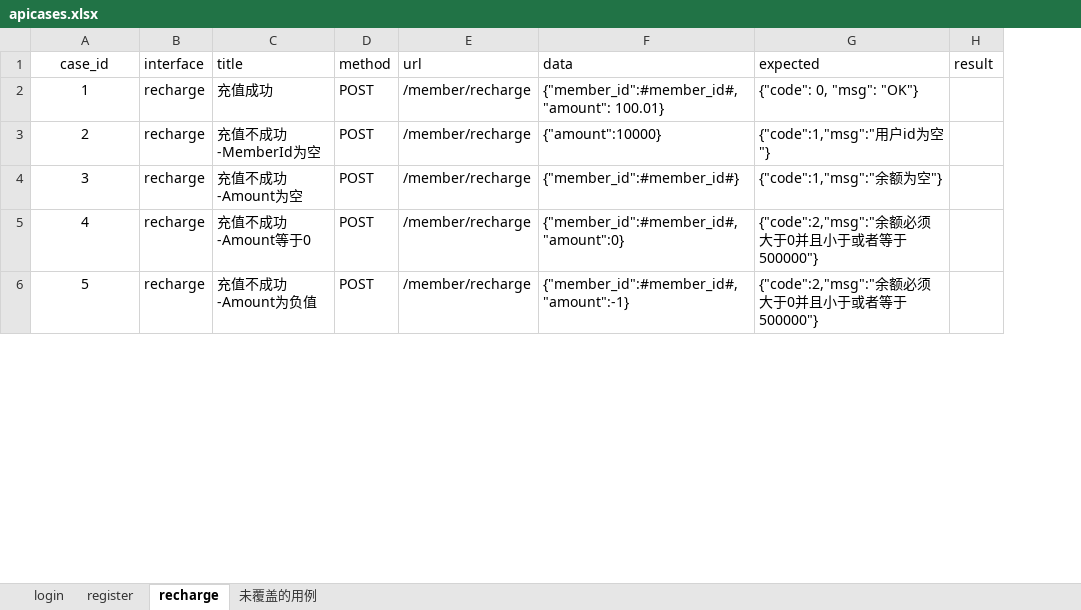
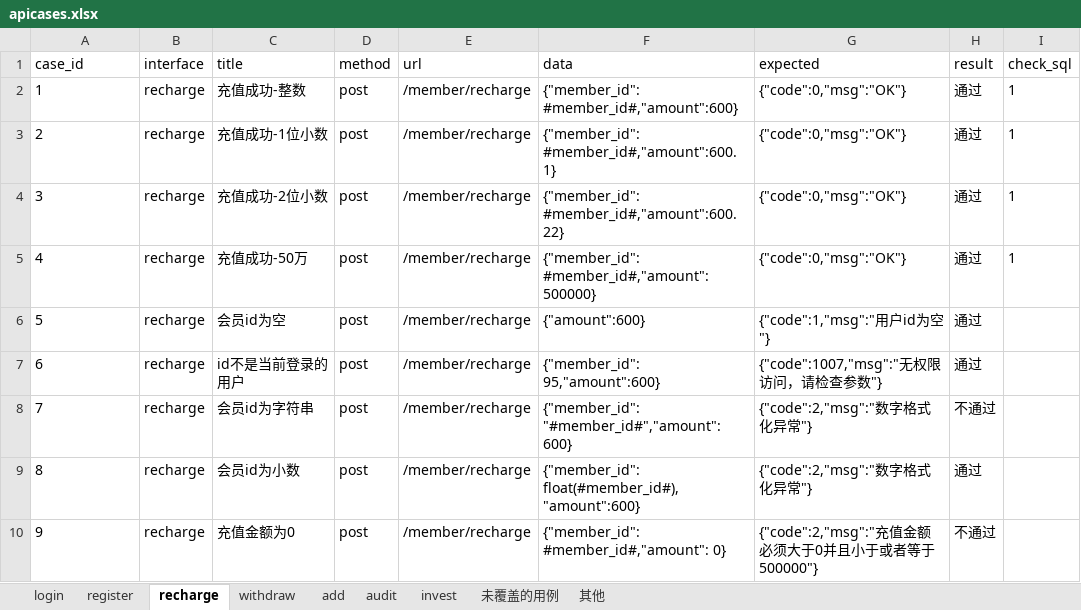
Before and after one commit to liyaozr/project, an Excel workbook: apitest/data/apicases.xlsx, sheet recharge, drawn as a sheet; only a part is shown; values as stored, in another font and other column widths than the file's, no borders; addresses are those after the commit; the diff covers the shown part only; the diff names each change by its address in the sheet, - before the commit and + after, or states it on an @@ line.

```diff
--- a/apitest/data/apicases.xlsx (sheet recharge)
+++ b/apitest/data/apicases.xlsx (sheet recharge)
+sheet tab: withdraw
+sheet tab: add
+sheet tab: audit
+sheet tab: invest
+sheet tab: 其他
+column I (check_sql), row 2: 1
-A1:A2 alignment: center
+A1:A2 alignment: left
-C2 (title): 充值成功
+C2 (title): 充值成功-整数
-D2 (method): POST
+D2 (method): post
-F2 (data): {"member_id":#member_id#,"amount": 100.01}
+F2 (data): {"member_id": #member_id#,"amount":600}
-G2 (expected): {"code": 0, "msg": "OK"}
+G2 (expected): {"code":0,"msg":"OK"}
-H2 (result): (empty)
+H2 (result): 通过
+row 3: 2 | recharge | 充值成功-1位小数 | post | /member/recharge | {"member_id": #member_id#,"amount":600.1} | {"code":0,"msg":"OK"} | 通过 | 1
+row 4: 3 | recharge | 充值成功-2位小数 | post | /member/recharge | {"member_id": #member_id#,"amount":600.22} | {"code":0,"msg":"OK"} | 通过 | 1
+row 5: 4 | recharge | 充值成功-50万 | post | /member/recharge | {"member_id": #member_id#,"amount":500000} | {"code":0,"msg":"OK"} | 通过 | 1
@@ column A (case_id) renumbered from row 6 down @@
-A6 alignment: center
+A6 alignment: left
-C6 (title): 充值不成功-MemberId为空
+C6 (title): 会员id为空
-D6 (method): POST
+D6 (method): post
-F6 (data): {"amount":10000}
+F6 (data): {"amount":600}
-H6 (result): (empty)
+H6 (result): 通过
+row 7: 6 | recharge | id不是当前登录的用户 | post | /member/recharge | {"member_id": 95,"amount":600} | {"code":1007,"msg":"无权限访问，请检查参数"} | 通过
-A8:A10 alignment: center
+A8:A10 alignment: left
-C8 (title): 充值不成功-Amount为空
+C8 (title): 会员id为字符串
-D8:D10 (method): POST
+D8:D10 (method): post
-F8 (data): {"member_id":#member_id#}
+F8 (data): {"member_id": "#member_id#","amount":600}
-G8 (expected): {"code":1,"msg":"余额为空"}
+G8 (expected): {"code":2,"msg":"数字格式化异常"}
-H8 (result): (empty)
+H8 (result): 不通过
-C9 (title): 充值不成功-Amount等于0
+C9 (title): 会员id为小数
-F9 (data): {"member_id":#member_id#,"amount":0}
+F9 (data): {"member_id": float(#member_id#), "amount":600}
-G9 (expected): {"code":2,"msg":"余额必须大于0并且小于或者等于500000"}
+G9 (expected): {"code":2,"msg":"数字格式化异常"}
-H9 (result): (empty)
+H9 (result): 通过
-C10 (title): 充值不成功-Amount为负值
+C10 (title): 充值金额为0
-F10 (data): {"member_id":#member_id#,"amount":-1}
+F10 (data): {"member_id": #member_id#,"amount": 0}
-G10 (expected): {"code":2,"msg":"余额必须大于0并且小于或者等于500000"}
+G10 (expected): {"code":2,"msg":"充值金额必须大于0并且小于或者等于500000"}
-H10 (result): (empty)
+H10 (result): 不通过
```
Also changed, not shown: 1 added row, 19 edited cells and cell formats elsewhere in this sheet, sheet register, sheet 未覆盖的用例, sheet login, 14 other files.
